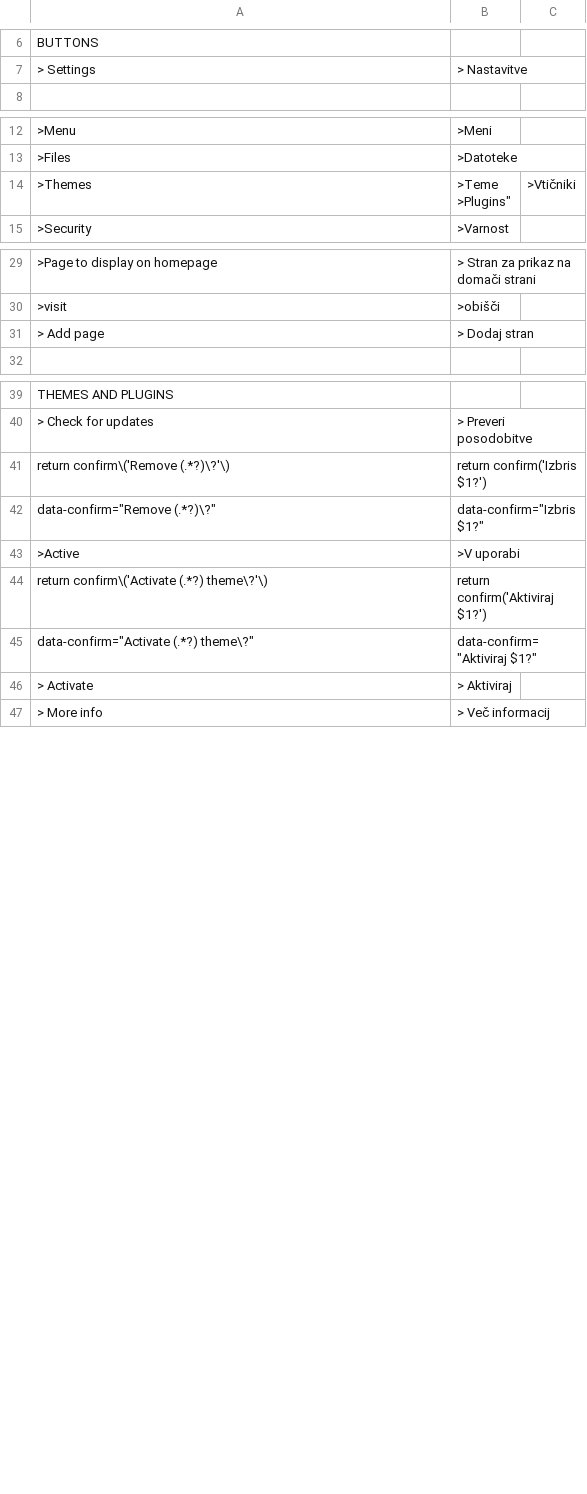
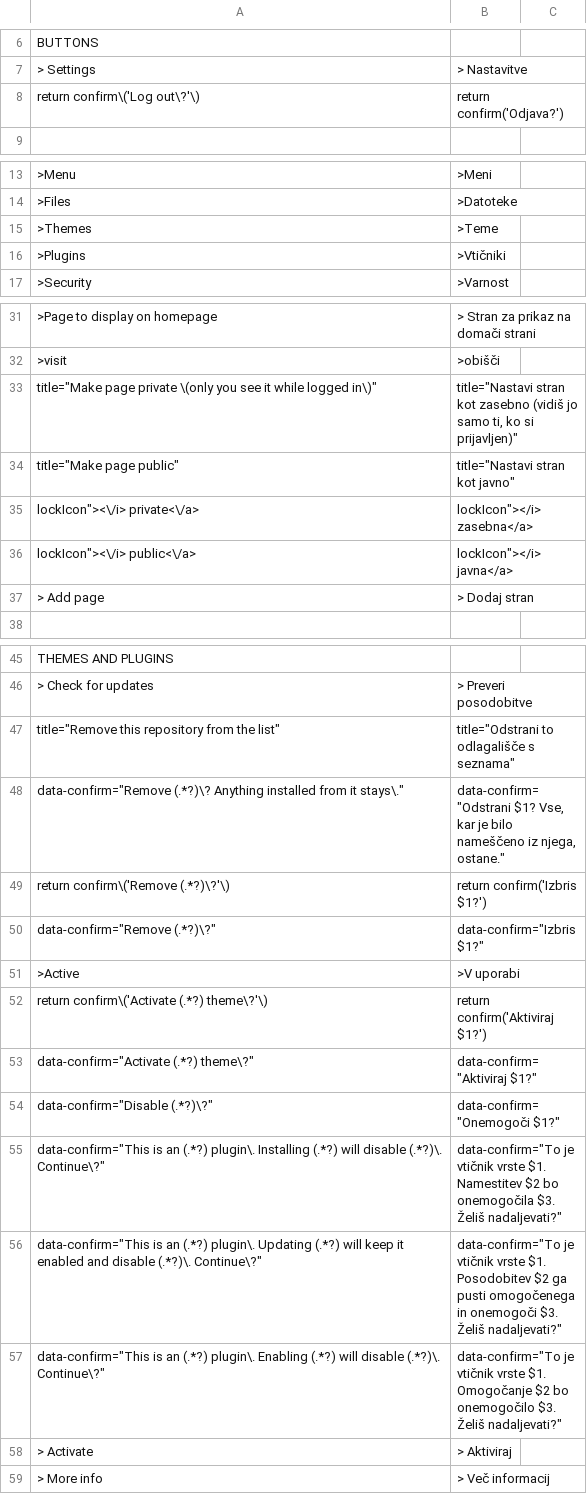
Before and after one commit to robiso/translation-slovenian, a CSV file: sl.csv, drawn as a sheet; only a part is shown, gaps mark what is left out; addresses are those after the commit; ↵ is a line break in a cell; the diff covers the shown part only; the diff names each change by its address in the sheet, - before the commit and + after, or states it on an @@ line.

Commit message:
translation-slovenian 3.0.6: 3.7.0 rows complete (Disable and group confirms, private pages, repository removal); model draft, review welcome
Rows added (13), left-hand sides in the translation-german pattern so they match
the same admin HTML on WonderCMS 3.1.4 to 3.7.0:
- Log out confirm (return confirm shape, every core that has it)
- menu row title "Make page private (only you see it while logged in)" (3.7.0)
- menu row title "Make page public" (3.7.0)
- menu row label "private" (3.7.0)
- menu row label "public" (3.7.0)
- title "Remove this repository from the list" (3.7.0)
- repository remove confirm "Remove <url>? Anything installed from it stays." (3.7.0; placed above the generic Remove rows)
- plugin Disable confirm (data-confirm since 3.6.0)
- exclusive-group confirm on Install (data-confirm since 3.6.0)
- exclusive-group confirm on Update (data-confirm since 3.6.0)
- exclusive-group confirm on Enable (data-confirm since 3.6.0)
- custom module Add warning confirm (return confirm shape)
- force HTTPS confirm (return confirm shape)

Rows fixed (1):
- >Themes row: missing closing quote added

MODEL DRAFT: the new wording was written by an AI model (Claude Opus 5.5)
without a native-speaker review. Corrections from speakers are welcome as
issues or pull requests. Rows that were already correct are unchanged.

Tested before the push: the CSV through the plugin's own str_getcsv call on
PHP 8.5 (every row two fields, no deprecation), every produced onclick
compiles under node, and the plugin installed on stock 3.1.4, 3.6.0 and the
3.7.0 branch head with a second theme and a test file: the admin page
reaches </html> with no PHP warning, and the delete-page, file-delete,
Remove and Activate confirms render translated (onclick on 3.6.0 and older,
data-confirm on 3.7.0).

Version 3.0.5 to 3.0.6 (wcms-modules.json and version).

```diff
--- a/sl.csv
+++ b/sl.csv
+row 8: return confirm\('Log out\?'\) | return confirm('Odjava?')
-B15: >Teme ↵ >Plugins"
+B15: >Teme
-C15: >Vtičniki
+C15: (empty)
+row 16: >Plugins | >Vtičniki
+row 33: title="Make page private \(only you see it while logged in\)" | title="Nastavi stran kot zasebno (vidiš jo samo ti, ko si prijavljen)"
+row 34: title="Make page public" | title="Nastavi stran kot javno"
+row 35: lockIcon"><\/i> private<\/a> | lockIcon"></i> zasebna</a>
+row 36: lockIcon"><\/i> public<\/a> | lockIcon"></i> javna</a>
+row 47: title="Remove this repository from the list" | title="Odstrani to odlagališče s seznama"
+row 48: data-confirm="Remove (.*?)\? Anything installed from it stays\." | data-confirm="Odstrani $1? Vse, kar je bilo nameščeno iz njega, ostane."
+row 54: data-confirm="Disable (.*?)\?" | data-confirm="Onemogoči $1?"
+row 55: data-confirm="This is an (.*?) plugin\. Installing (.*?) will disable (.*?)\. Continue\?" | data-confirm="To je vtičnik vrste $1. Namestitev $2 bo onemogočila $3. Želiš nadaljevati?"
+row 56: data-confirm="This is an (.*?) plugin\. Updating (.*?) will keep it enabled and disable (.*?)\. Continue\?" | data-confirm="To je vtičnik vrste $1. Posodobitev $2 ga pusti omogočenega in onemogoči $3. Želiš nadaljevati?"
+row 57: data-confirm="This is an (.*?) plugin\. Enabling (.*?) will disable (.*?)\. Continue\?" | data-confirm="To je vtičnik vrste $1. Omogočanje $2 bo onemogočilo $3. Želiš nadaljevati?"
```
Also changed, not shown: 2 added rows elsewhere in this file, 2 other files.
